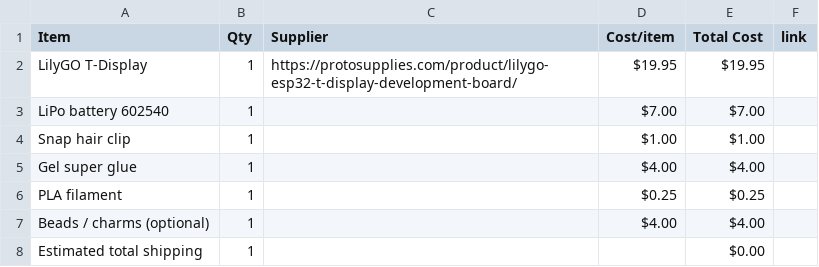
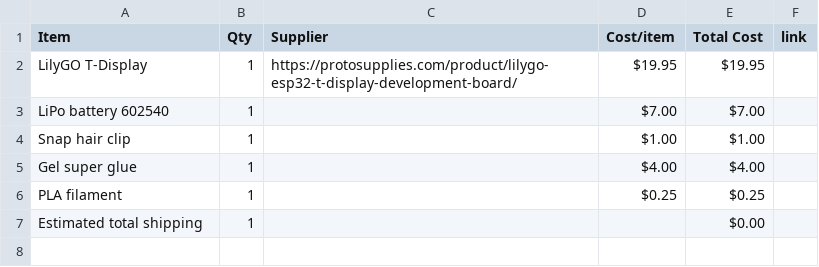
Before and after one commit to sofia-kirilov/digital_hairclip, a CSV file: BOM.csv, drawn as a sheet.

Commit message:
Sync Digital Hair Clip from Half Life

```diff
--- a/BOM.csv
+++ b/BOM.csv
@@ -6,3 +6,2 @@ Gel super glue,1,,$4.00,$4.00,
 PLA filament,1,,$0.25,$0.25,
-Beads / charms (optional),1,,$4.00,$4.00,
 Estimated total shipping,1,,,$0.00,
```
